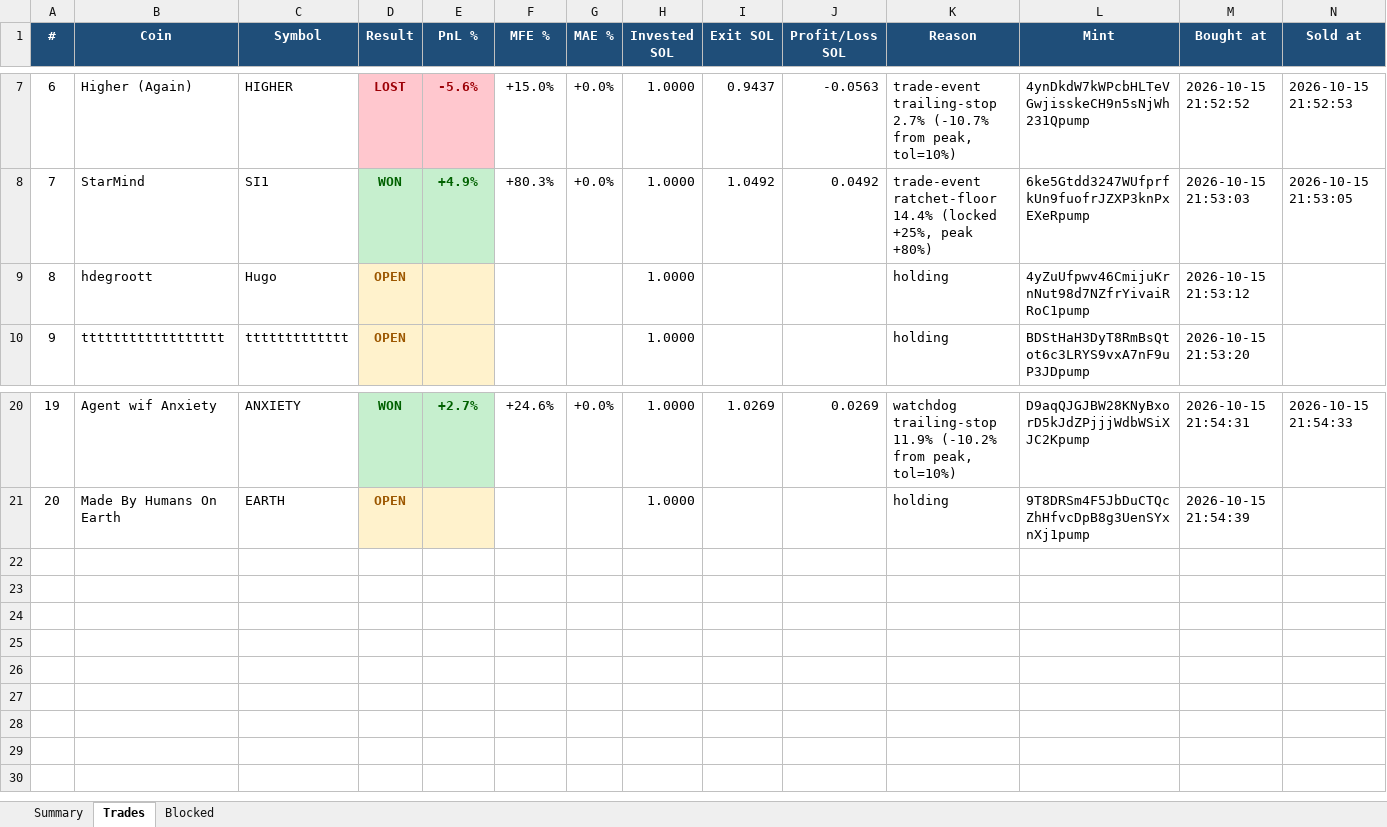
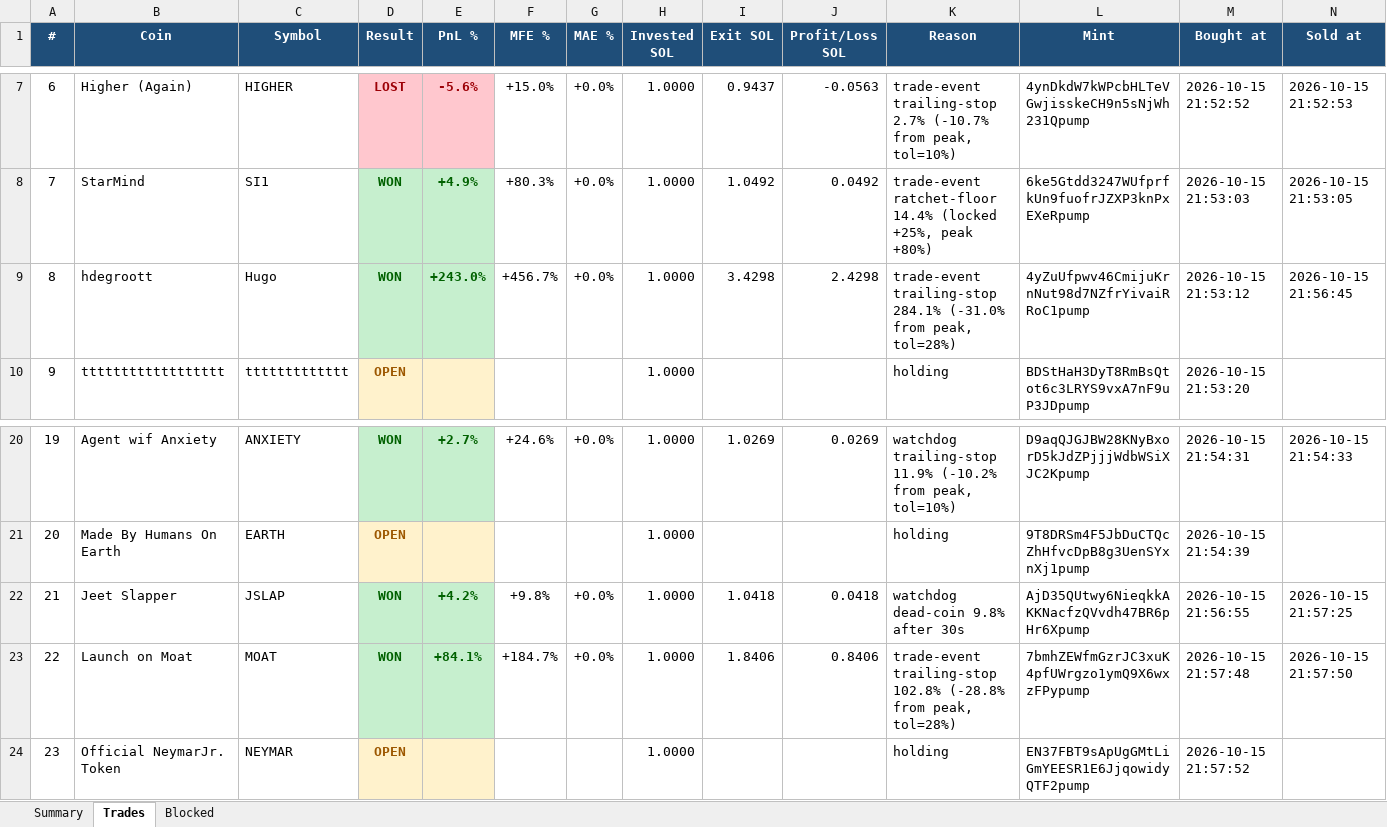
Before and after one commit to finanialfreedom/solana-trading-bot, an Excel workbook: reports/pumpfun_trades.xlsx, sheet Trades, drawn as a sheet; only a part is shown, gaps mark what is left out; values as stored, in another font and other column widths than the file's, no borders; the diff names each change by its address in the sheet, - before the commit and + after, or states it on an @@ line.

```diff
--- a/reports/pumpfun_trades.xlsx (sheet Trades)
+++ b/reports/pumpfun_trades.xlsx (sheet Trades)
-D9 (Result): OPEN
+D9 (Result): WON
-D9:E9 fill: #FFF2CC
+D9:E9 fill: #C6EFCE
-D9 text colour: #9C5700
+D9 text colour: #006100
-E9 (PnL %): (empty)
+E9 (PnL %): +243.0%
-F9 (MFE %): (empty)
+F9 (MFE %): +456.7%
-G9 (MAE %): (empty)
+G9 (MAE %): +0.0%
-I9 (Exit SOL): (empty)
+I9 (Exit SOL): 3.4298
-J9 (Profit/Loss SOL): (empty)
+J9 (Profit/Loss SOL): 2.4298
-K9 (Reason): holding
+K9 (Reason): trade-event trailing-stop 284.1% (-31.0% from peak, tol=28%)
-N9 (Sold at): (empty)
+N9 (Sold at): 2026-10-15 21:56:45
+row 22: 21 | Jeet Slapper | JSLAP | WON | +4.2% | +9.8% | +0.0% | 1.0000 | 1.0418 | 0.0418 | watchdog dead-coin 9.8% after 30s | AjD35QUtwy6NieqkkAKKNacfzQVvdh47BR6pHr6Xpump | 2026-10-15 21:56:55 | 2026-10-15 21:57:25
+row 23: 22 | Launch on Moat | MOAT | WON | +84.1% | +184.7% | +0.0% | 1.0000 | 1.8406 | 0.8406 | trade-event trailing-stop 102.8% (-28.8% from peak, tol=28%) | 7bmhZEWfmGzrJC3xuK4pfUWrgzo1ymQ9X6wxzFPypump | 2026-10-15 21:57:48 | 2026-10-15 21:57:50
+row 24: 23 | Official NeymarJr. Token | NEYMAR | OPEN |  |  |  | 1.0000 |  |  | holding | EN37FBT9sApUgGMtLiGmYEESR1E6JjqowidyQTF2pump | 2026-10-15 21:57:52
```
Also changed, not shown: sheet Summary, 9 other files.
